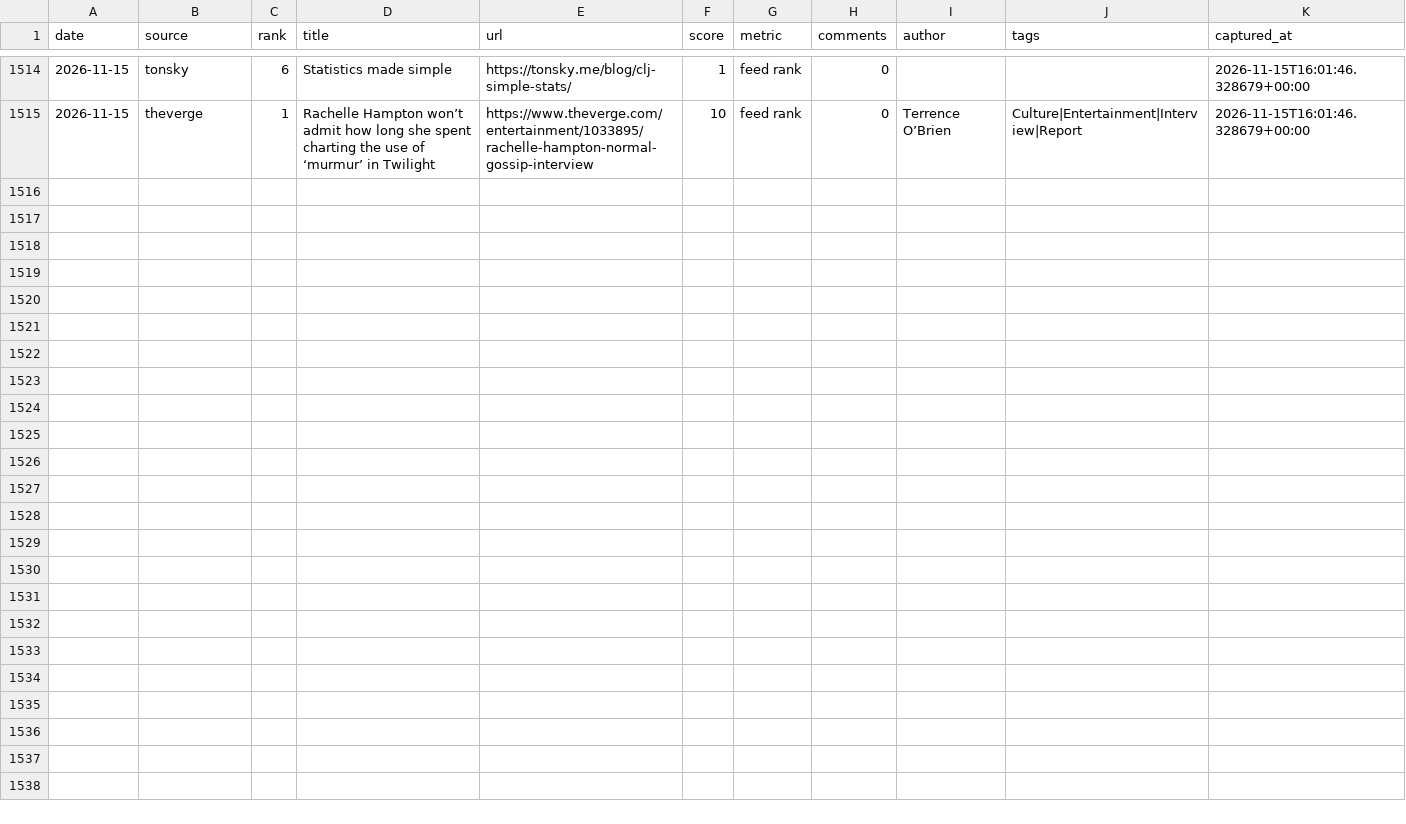
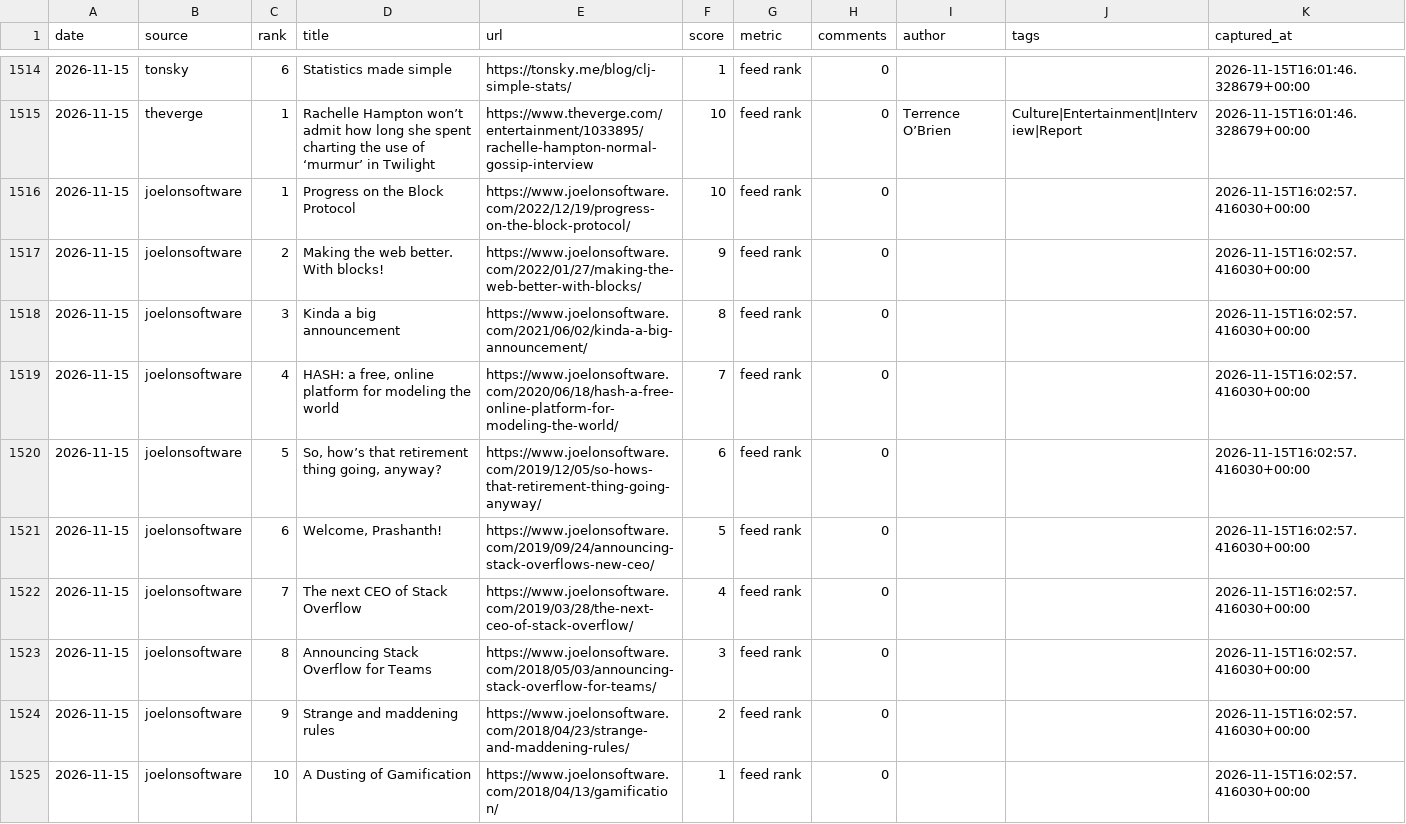
Before and after one commit to zalize-com/trendscope, a CSV file: data/history.csv, drawn as a sheet; only a part is shown, gaps mark what is left out; the diff names each change by its address in the sheet, - before the commit and + after, or states it on an @@ line.

```diff
--- a/data/history.csv
+++ b/data/history.csv
+row 1516: 2026-11-15 | joelonsoftware | 1 | Progress on the Block Protocol | https://www.joelonsoftware.com/2022/12/19/progress-on-the-block-protocol/ | 10 | feed rank | 0 |  |  | 2026-11-15T16:02:57.416030+00:00
+row 1517: 2026-11-15 | joelonsoftware | 2 | Making the web better. With blocks! | https://www.joelonsoftware.com/2022/01/27/making-the-web-better-with-blocks/ | 9 | feed rank | 0 |  |  | 2026-11-15T16:02:57.416030+00:00
+row 1518: 2026-11-15 | joelonsoftware | 3 | Kinda a big announcement | https://www.joelonsoftware.com/2021/06/02/kinda-a-big-announcement/ | 8 | feed rank | 0 |  |  | 2026-11-15T16:02:57.416030+00:00
+row 1519: 2026-11-15 | joelonsoftware | 4 | HASH: a free, online platform for modeling the world | https://www.joelonsoftware.com/2020/06/18/hash-a-free-online-platform-for-modeling-the-world/ | 7 | feed rank | 0 |  |  | 2026-11-15T16:02:57.416030+00:00
+row 1520: 2026-11-15 | joelonsoftware | 5 | So, how’s that retirement thing going, anyway? | https://www.joelonsoftware.com/2019/12/05/so-hows-that-retirement-thing-going-anyway/ | 6 | feed rank | 0 |  |  | 2026-11-15T16:02:57.416030+00:00
+row 1521: 2026-11-15 | joelonsoftware | 6 | Welcome, Prashanth! | https://www.joelonsoftware.com/2019/09/24/announcing-stack-overflows-new-ceo/ | 5 | feed rank | 0 |  |  | 2026-11-15T16:02:57.416030+00:00
+row 1522: 2026-11-15 | joelonsoftware | 7 | The next CEO of Stack Overflow | https://www.joelonsoftware.com/2019/03/28/the-next-ceo-of-stack-overflow/ | 4 | feed rank | 0 |  |  | 2026-11-15T16:02:57.416030+00:00
+row 1523: 2026-11-15 | joelonsoftware | 8 | Announcing Stack Overflow for Teams | https://www.joelonsoftware.com/2018/05/03/announcing-stack-overflow-for-teams/ | 3 | feed rank | 0 |  |  | 2026-11-15T16:02:57.416030+00:00
+row 1524: 2026-11-15 | joelonsoftware | 9 | Strange and maddening rules | https://www.joelonsoftware.com/2018/04/23/strange-and-maddening-rules/ | 2 | feed rank | 0 |  |  | 2026-11-15T16:02:57.416030+00:00
+row 1525: 2026-11-15 | joelonsoftware | 10 | A Dusting of Gamification | https://www.joelonsoftware.com/2018/04/13/gamification/ | 1 | feed rank | 0 |  |  | 2026-11-15T16:02:57.416030+00:00
```
Also changed, not shown: data/daily/2026-11-15.csv, data/health-log.csv, 29 other files.
